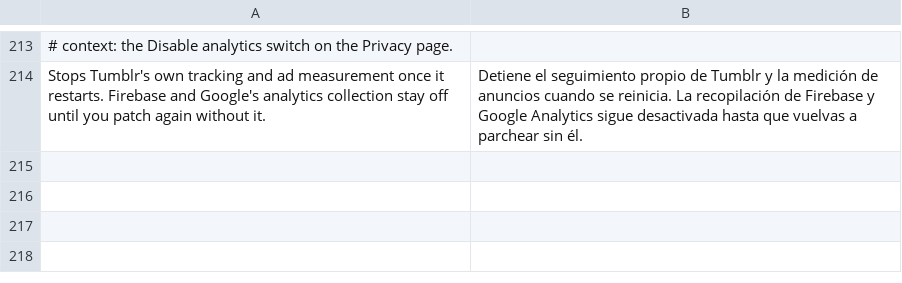
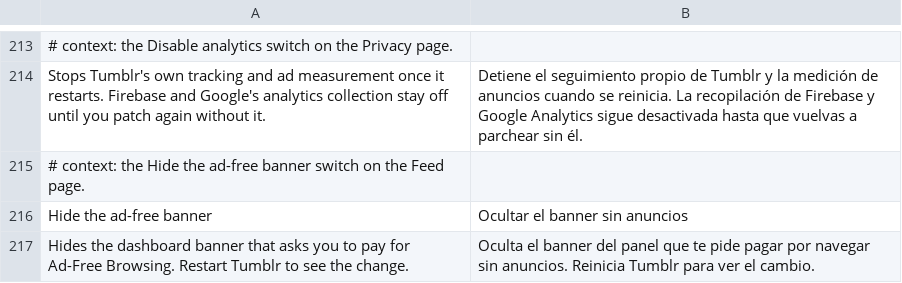
Before and after one commit to SysAdminDoc/HushTumblr, a TSV file: extensions/shared/library/src/main/l10n/es.tsv, drawn as a sheet; only a part is shown, gaps mark what is left out; the diff names each change by its address in the sheet, - before the commit and + after, or states it on an @@ line.

```diff
--- a/extensions/shared/library/src/main/l10n/es.tsv
+++ b/extensions/shared/library/src/main/l10n/es.tsv
+row 215: # context: the Hide the ad-free banner switch on the Feed page.
+row 216: Hide the ad-free banner | Ocultar el banner sin anuncios
+row 217: Hides the dashboard banner that asks you to pay for Ad-Free Browsing. Restart Tumblr to see the change. | Oculta el banner del panel que te pide pagar por navegar sin anuncios. Reinicia Tumblr para ver el cambio.
```
Also changed, not shown: extensions/shared/library/src/main/l10n/de.tsv, extensions/shared/library/src/main/l10n/in.tsv, 20 other files.
